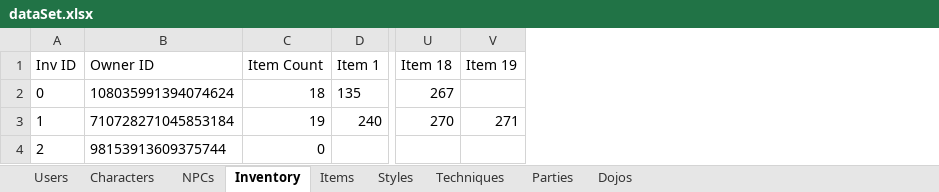
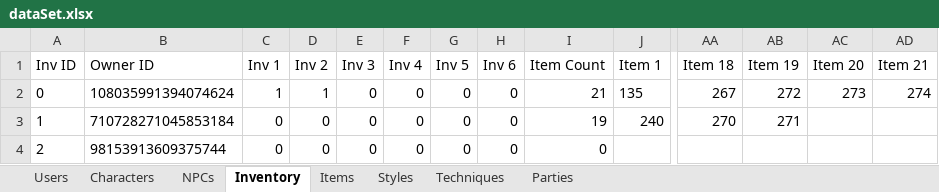
Before and after one commit to Dloughrin/DB_DiscordRPG, an Excel workbook: Data/dataSet.xlsx, sheet Inventory, drawn as a sheet; only a part is shown, gaps mark what is left out; values as stored, in another font and other column widths than the file's, no borders; addresses are those after the commit; the diff names each change by its address in the sheet, - before the commit and + after, or states it on an @@ line.

```diff
--- a/Data/dataSet.xlsx (sheet Inventory)
+++ b/Data/dataSet.xlsx (sheet Inventory)
-sheet tab: Dojos
+column C (Inv 1), rows 2-4: 1 | 0 | 0
+column D (Inv 2), rows 2-4: 1 | 0 | 0
+column E (Inv 3), rows 2-4: all 0
+column F (Inv 4), rows 2-4: all 0
+column G (Inv 5), rows 2-4: all 0
+column H (Inv 6), rows 2-4: all 0
+column AC (Item 20), row 2: 273
+column AD (Item 21), row 2: 274
-I2 (Item Count): 18
+I2 (Item Count): 21
-AB2 (Item 19): (empty)
+AB2 (Item 19): 272
```
Also changed, not shown: sheet Characters, sheet Styles, sheet Items, sheet NPCs, sheet Parties, sheet Users, 1 more sheet, BackupData/dataSet.xlsx, 15 other files.
